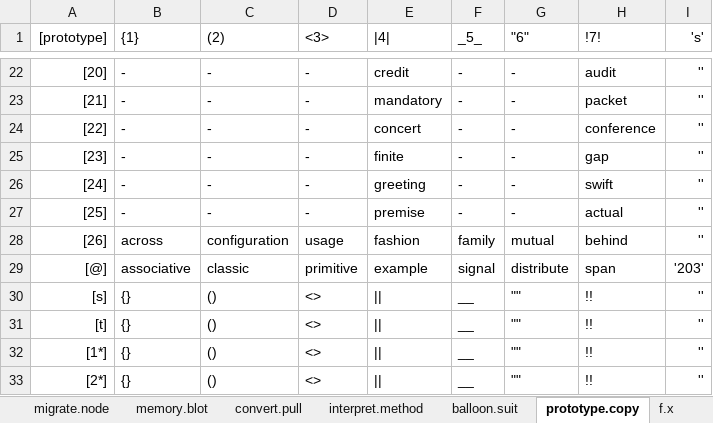
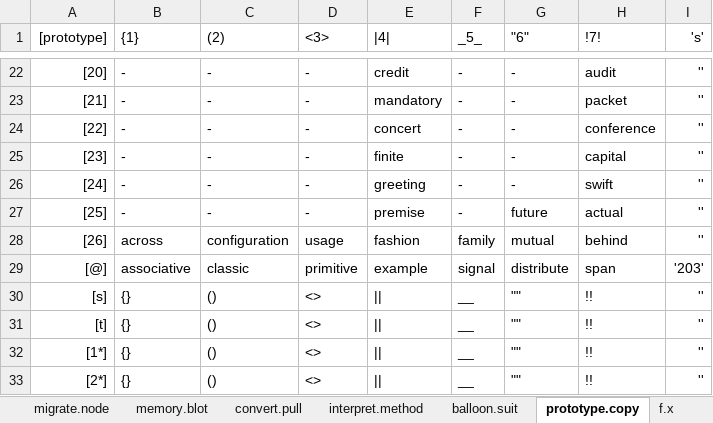
Before and after one commit to openroot/iceKnives32, an Excel workbook: archive/iceKnives32/iceKnives32.xlsx, sheet prototype.copy, drawn as a sheet; only a part is shown, gaps mark what is left out; values as stored, in another font and other column widths than the file's, no borders; charts and pictures not drawn; the diff names each change by its address in the sheet, - before the commit and + after, or states it on an @@ line.

```diff
--- a/archive/iceKnives32/iceKnives32.xlsx (sheet prototype.copy)
+++ b/archive/iceKnives32/iceKnives32.xlsx (sheet prototype.copy)
-H25 (!7!): gap
+H25 (!7!): capital
-G27 ("6"): -
+G27 ("6"): future
```
Also changed, not shown: 1 other file.
